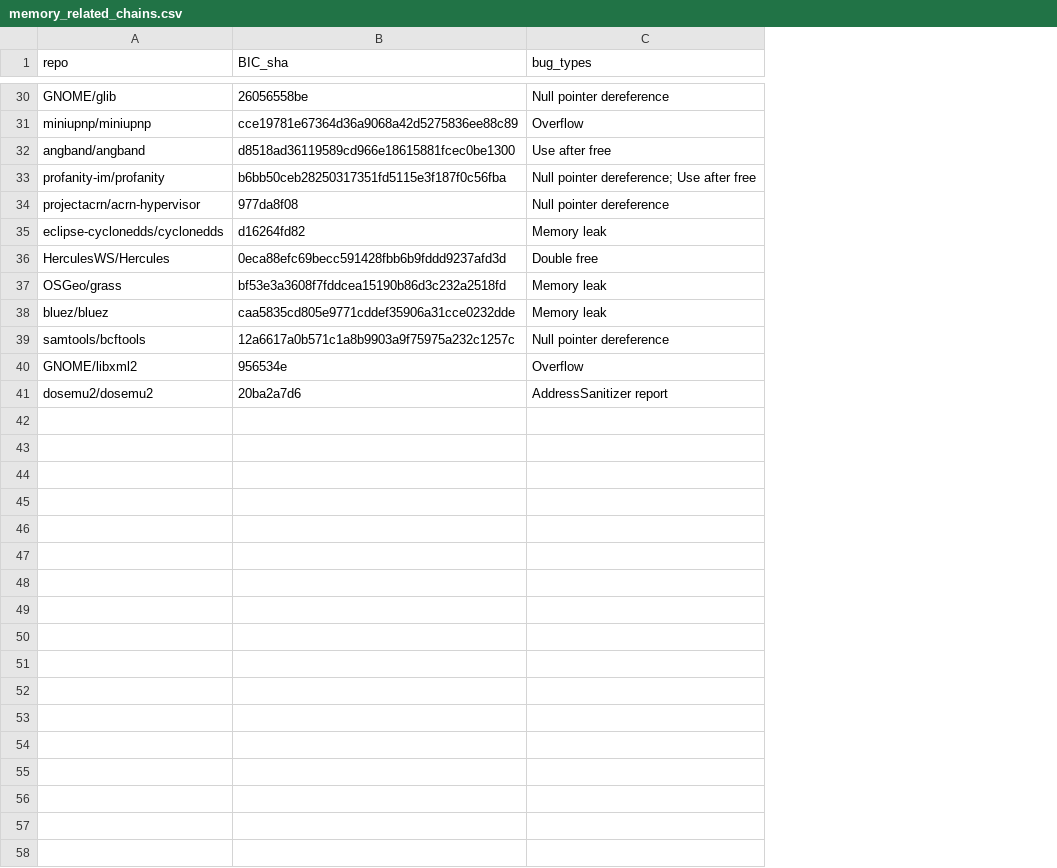
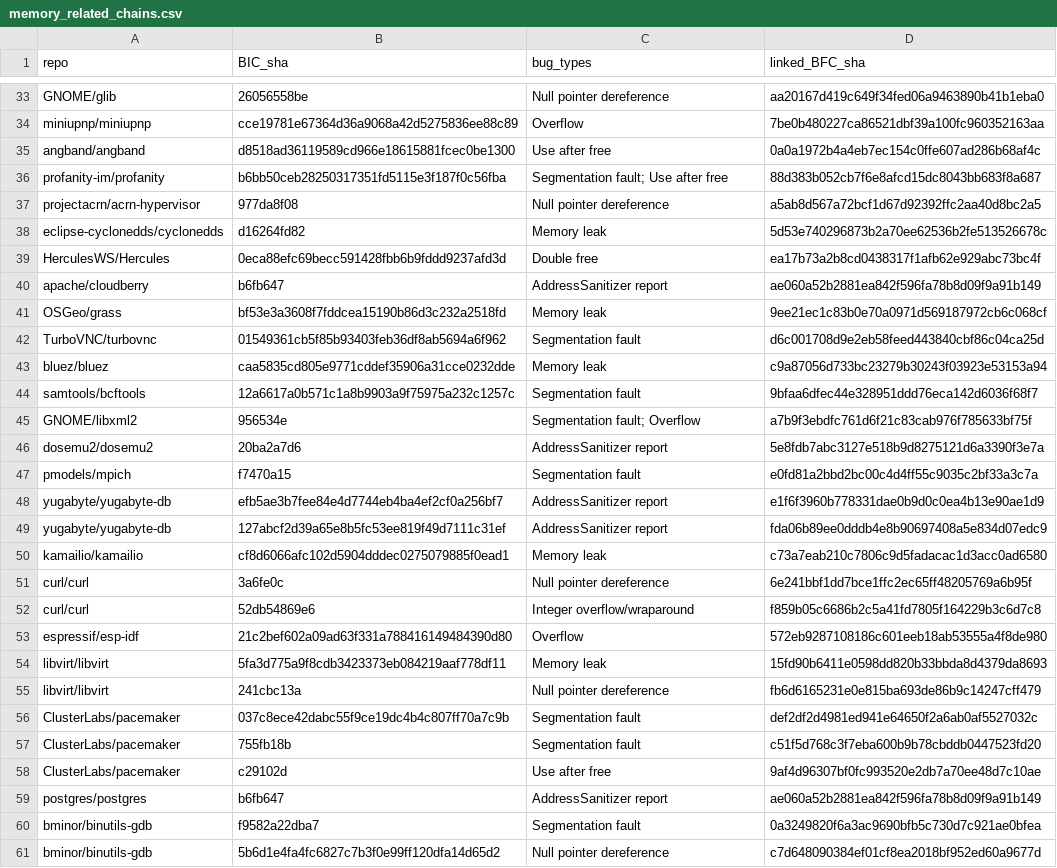
Before and after one commit to Francesca0901/search_regression_commits, a CSV file: memory_related_chains.csv, drawn as a sheet; only a part is shown, gaps mark what is left out; addresses are those after the commit; the diff covers the shown part only; the diff names each change by its address in the sheet, - before the commit and + after, or states it on an @@ line.

Commit message:
finish collecting data for commits between 200 and 50000

```diff
--- a/memory_related_chains.csv
+++ b/memory_related_chains.csv
+column D (linked_BFC_sha), rows 33-39: aa20167d419c649f34fed06a9463890b41b1eba0 | 7be0b480227ca86521dbf39a100fc960352163aa | 0a0a1972b4a4eb7ec154c0ffe607ad286b68af4c | 88d383b052cb7f6e8afcd15dc8043bb683f8a687 | a5ab8d567a72bcf1d67d92392ffc2aa40d8bc2a5 | 5d53e740296873b2a70ee62536b2fe513526678c | ea17b73a2b8cd0438317f1afb62e929abc73bc4f; row 41: 9ee21ec1c83b0e70a0971d569187972cb6c068cf; rows 43-46: c9a87056d733bc23279b30243f03923e53153a94 | 9bfaa6dfec44e328951ddd76eca142d6036f68f7 | a7b9f3ebdfc761d6f21c83cab976f785633bf75f | 5e8fdb7abc3127e518b9d8275121d6a3390f3e7a
-C36 (bug_types): Null pointer dereference; Use after free
+C36 (bug_types): Segmentation fault; Use after free
+row 40: apache/cloudberry | b6fb647 | AddressSanitizer report | ae060a52b2881ea842f596fa78b8d09f9a91b149
+row 42: TurboVNC/turbovnc | 01549361cb5f85b93403feb36df8ab5694a6f962 | Segmentation fault | d6c001708d9e2eb58feed443840cbf86c04ca25d
-C44 (bug_types): Null pointer dereference
+C44 (bug_types): Segmentation fault
-C45 (bug_types): Overflow
+C45 (bug_types): Segmentation fault; Overflow
+row 47: pmodels/mpich | f7470a15 | Segmentation fault | e0fd81a2bbd2bc00c4d4ff55c9035c2bf33a3c7a
+row 48: yugabyte/yugabyte-db | efb5ae3b7fee84e4d7744eb4ba4ef2cf0a256bf7 | AddressSanitizer report | e1f6f3960b778331dae0b9d0c0ea4b13e90ae1d9
+row 49: yugabyte/yugabyte-db | 127abcf2d39a65e8b5fc53ee819f49d7111c31ef | AddressSanitizer report | fda06b89ee0dddb4e8b90697408a5e834d07edc9
+row 50: kamailio/kamailio | cf8d6066afc102d5904dddec0275079885f0ead1 | Memory leak | c73a7eab210c7806c9d5fadacac1d3acc0ad6580
+row 51: curl/curl | 3a6fe0c | Null pointer dereference | 6e241bbf1dd7bce1ffc2ec65ff48205769a6b95f
+row 52: curl/curl | 52db54869e6 | Integer overflow/wraparound | f859b05c6686b2c5a41fd7805f164229b3c6d7c8
+row 53: espressif/esp-idf | 21c2bef602a09ad63f331a788416149484390d80 | Overflow | 572eb9287108186c601eeb18ab53555a4f8de980
+row 54: libvirt/libvirt | 5fa3d775a9f8cdb3423373eb084219aaf778df11 | Memory leak | 15fd90b6411e0598dd820b33bbda8d4379da8693
+row 55: libvirt/libvirt | 241cbc13a | Null pointer dereference | fb6d6165231e0e815ba693de86b9c14247cff479
+row 56: ClusterLabs/pacemaker | 037c8ece42dabc55f9ce19dc4b4c807ff70a7c9b | Segmentation fault | def2df2d4981ed941e64650f2a6ab0af5527032c
+row 57: ClusterLabs/pacemaker | 755fb18b | Segmentation fault | c51f5d768c3f7eba600b9b78cbddb0447523fd20
+row 58: ClusterLabs/pacemaker | c29102d | Use after free | 9af4d96307bf0fc993520e2db7a70ee48d7c10ae
+row 59: postgres/postgres | b6fb647 | AddressSanitizer report | ae060a52b2881ea842f596fa78b8d09f9a91b149
+row 60: bminor/binutils-gdb | f9582a22dba7 | Segmentation fault | 0a3249820f6a3ac9690bfb5c730d7c921ae0bfea
+row 61: bminor/binutils-gdb | 5b6d1e4fa4fc6827c7b3f0e99ff120dfa14d65d2 | Null pointer dereference | c7d648090384ef01cf8ea2018bf952ed60a9677d
```
Also changed, not shown: 4 added rows, 1 removed row and 5 edited cells elsewhere in this file, projects.csv, 10 other files.
